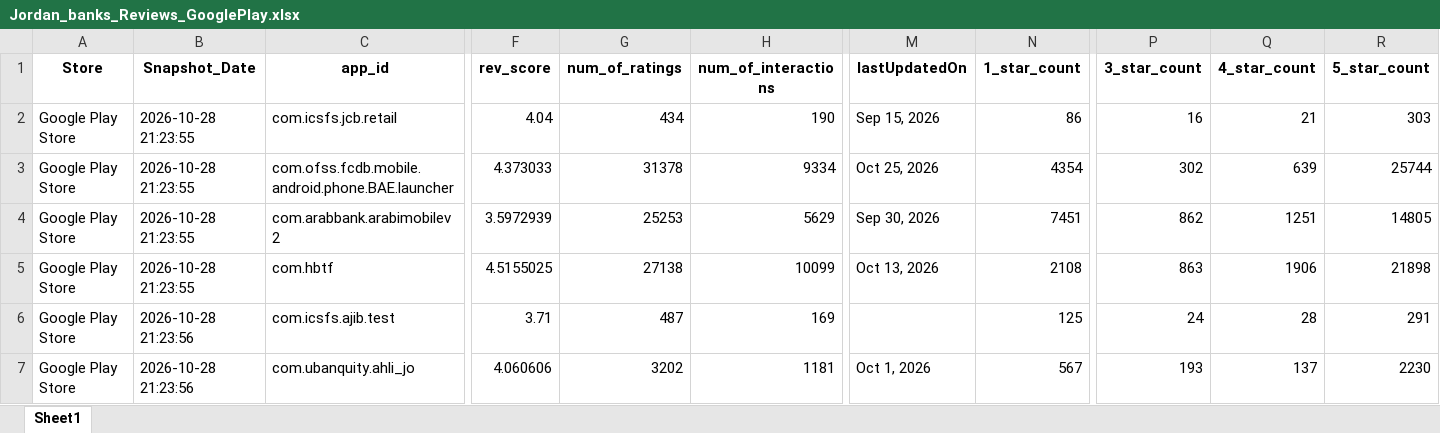
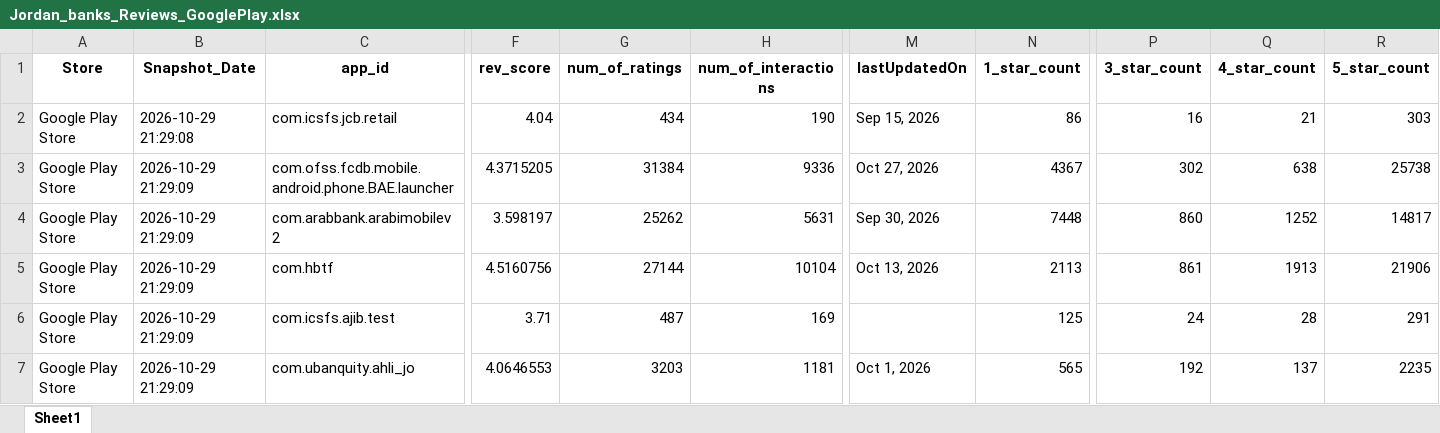
Before and after one commit to Joseph-Sal/jordan_banks_reviews_stats_data, an Excel workbook: data/Jordan_banks_Reviews_GooglePlay.xlsx, sheet Sheet1, drawn as a sheet; only a part is shown, gaps mark what is left out; values as stored, in another font and other column widths than the file's, no borders; the diff covers the shown part only; the diff names each change by its address in the sheet, - before the commit and + after, or states it on an @@ line.

```diff
--- a/data/Jordan_banks_Reviews_GooglePlay.xlsx (sheet Sheet1)
+++ b/data/Jordan_banks_Reviews_GooglePlay.xlsx (sheet Sheet1)
-B2 (Snapshot_Date): 2026-10-28 21:23:55
+B2 (Snapshot_Date): 2026-10-29 21:29:08
-B3:B5 (Snapshot_Date): 2026-10-28 21:23:55
+B3:B5 (Snapshot_Date): 2026-10-29 21:29:09
-F3 (rev_score): 4.373033
+F3 (rev_score): 4.3715205
-G3 (num_of_ratings): 31378
+G3 (num_of_ratings): 31384
-H3 (num_of_interactions): 9334
+H3 (num_of_interactions): 9336
-M3 (lastUpdatedOn): Oct 25, 2026
+M3 (lastUpdatedOn): Oct 27, 2026
-N3 (1_star_count): 4354
+N3 (1_star_count): 4367
-Q3 (4_star_count): 639
+Q3 (4_star_count): 638
-R3 (5_star_count): 25744
+R3 (5_star_count): 25738
-F4 (rev_score): 3.5972939
+F4 (rev_score): 3.598197
-G4 (num_of_ratings): 25253
+G4 (num_of_ratings): 25262
-H4 (num_of_interactions): 5629
+H4 (num_of_interactions): 5631
-N4 (1_star_count): 7451
+N4 (1_star_count): 7448
-P4 (3_star_count): 862
+P4 (3_star_count): 860
-Q4 (4_star_count): 1251
+Q4 (4_star_count): 1252
-R4 (5_star_count): 14805
+R4 (5_star_count): 14817
-F5 (rev_score): 4.5155025
+F5 (rev_score): 4.5160756
-G5 (num_of_ratings): 27138
+G5 (num_of_ratings): 27144
-H5 (num_of_interactions): 10099
+H5 (num_of_interactions): 10104
-N5 (1_star_count): 2108
+N5 (1_star_count): 2113
-P5 (3_star_count): 863
+P5 (3_star_count): 861
-Q5 (4_star_count): 1906
+Q5 (4_star_count): 1913
-R5 (5_star_count): 21898
+R5 (5_star_count): 21906
-B6:B7 (Snapshot_Date): 2026-10-28 21:23:56
+B6:B7 (Snapshot_Date): 2026-10-29 21:29:09
-F7 (rev_score): 4.060606
+F7 (rev_score): 4.0646553
-G7 (num_of_ratings): 3202
+G7 (num_of_ratings): 3203
-N7 (1_star_count): 567
+N7 (1_star_count): 565
-P7 (3_star_count): 193
+P7 (3_star_count): 192
-R7 (5_star_count): 2230
+R7 (5_star_count): 2235
```
Also changed, not shown: 53 edited cells elsewhere in this sheet, data/Jordan_banks_Reviews_AppleStore.xlsx.
